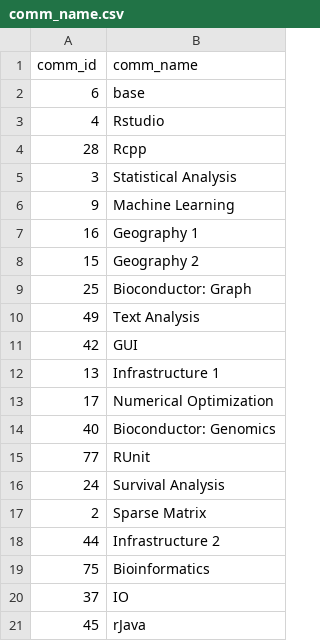
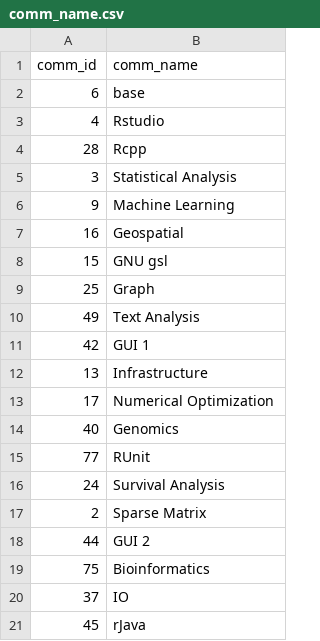
Before and after one commit to chainsawriot/rstyle, a CSV file: data/comm_name.csv, drawn as a sheet.

Commit message:
update community names

```diff
--- a/data/comm_name.csv
+++ b/data/comm_name.csv
@@ -6,10 +6,10 @@ comm_id,comm_name
 9,Machine Learning
-16,Geography 1
-15,Geography 2
-25,Bioconductor: Graph
+16,Geospatial
+15,GNU gsl
+25,Graph
 49,Text Analysis
-42,GUI
-13,Infrastructure 1
+42,GUI 1
+13,Infrastructure
 17,Numerical Optimization
-40,Bioconductor: Genomics
+40,Genomics
 77,RUnit
@@ -17,3 +17,3 @@ comm_id,comm_name
 2,Sparse Matrix
-44,Infrastructure 2
+44,GUI 2
 75,Bioinformatics
```
